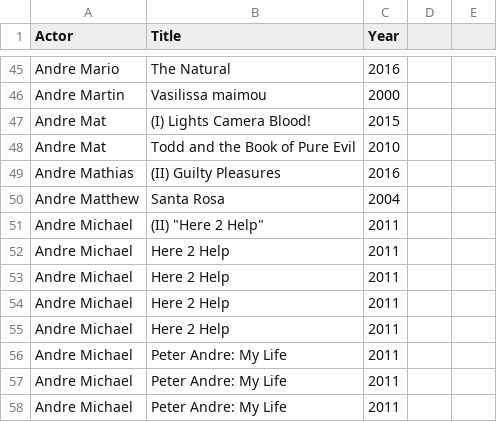
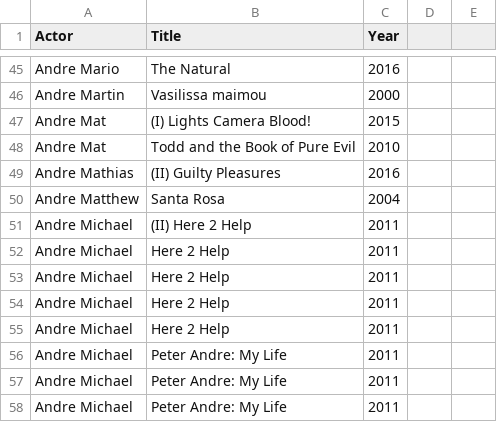
Before and after one commit to MyrdinW/DataScience20-21, a CSV file: src/data.csv, drawn as a sheet; only a part is shown, gaps mark what is left out; the diff names each change by its address in the sheet, - before the commit and + after, or states it on an @@ line.

```diff
--- a/src/data.csv
+++ b/src/data.csv
-B51 (Title): (II) "Here 2 Help"
+B51 (Title): (II) Here 2 Help
```
Also changed, not shown: 2 other files.
